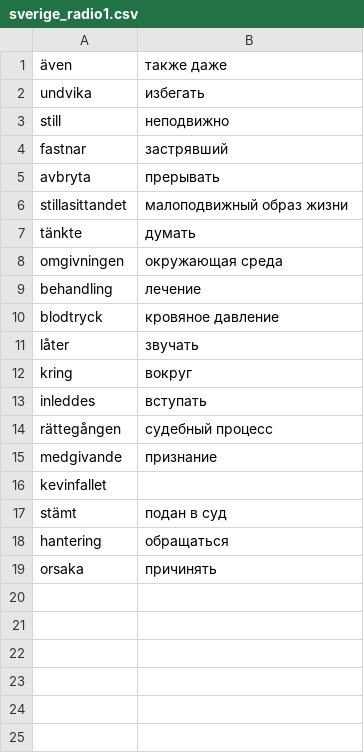
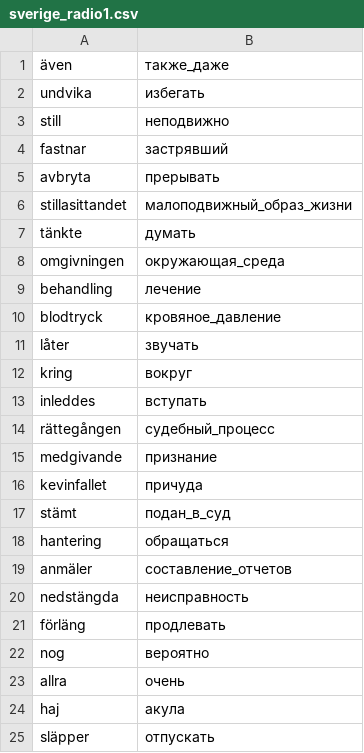
Before and after one commit to arturiuslim/arthur_storage, a CSV file: arthurs_scripts/dict/sverige_radio1.csv, drawn as a sheet.

```diff
--- a/arthurs_scripts/dict/sverige_radio1.csv
+++ b/arthurs_scripts/dict/sverige_radio1.csv
@@ -1,2 +1,2 @@
-även,также даже
+även,также_даже
 undvika,избегать
@@ -5,7 +5,7 @@ fastnar,застрявший
 avbryta,прерывать
-stillasittandet,малоподвижный образ жизни
+stillasittandet,малоподвижный_образ_жизни
 tänkte,думать
-omgivningen, окружающая среда
+omgivningen,окружающая_среда
 behandling,лечение
-blodtryck,кровяное давление
+blodtryck,кровяное_давление
 låter,звучать
@@ -13,7 +13,13 @@ kring,вокруг
 inleddes,вступать
-rättegången,судебный процесс
+rättegången,судебный_процесс
 medgivande,признание
-kevinfallet,
-stämt,подан в суд
+kevinfallet,причуда
+stämt,подан_в_суд
 hantering,обращаться
-orsaka,причинять
+anmäler,составление_отчетов
+nedstängda,неисправность
+förläng,продлевать
+nog,вероятно
+allra,очень
+haj,акула
+släpper,отпускать
```
Also changed, not shown: 1 other file.
